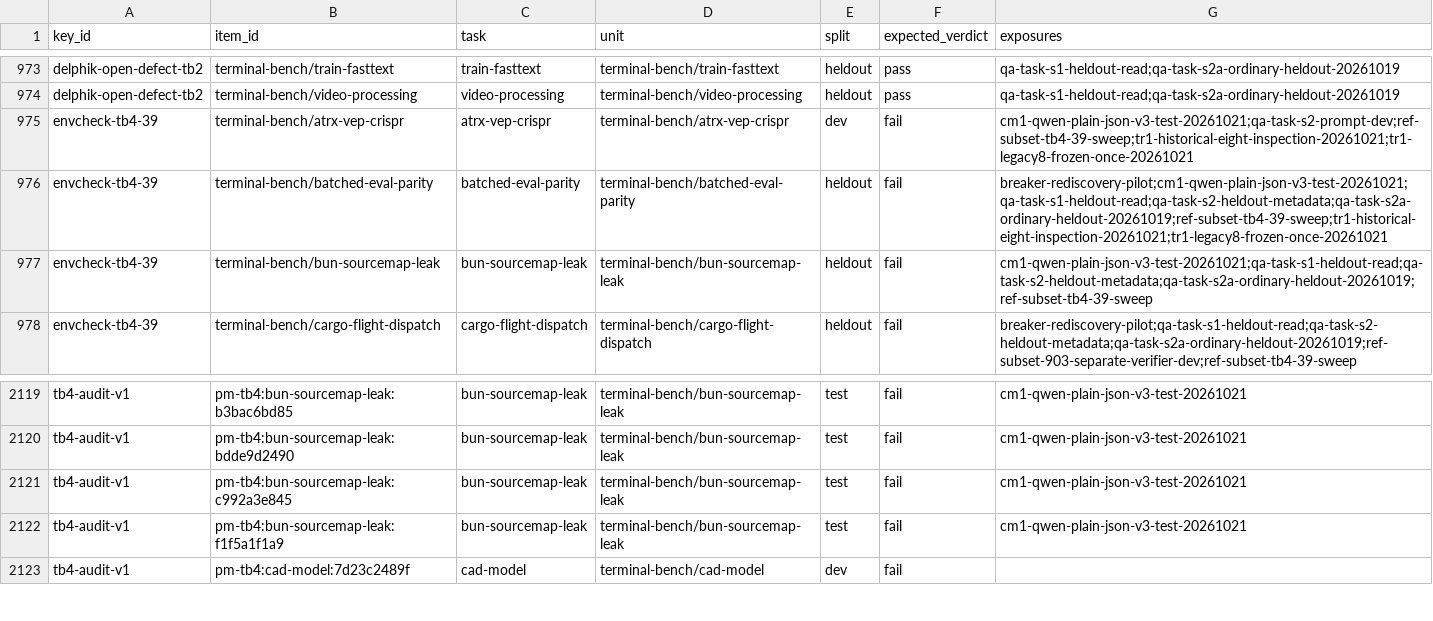
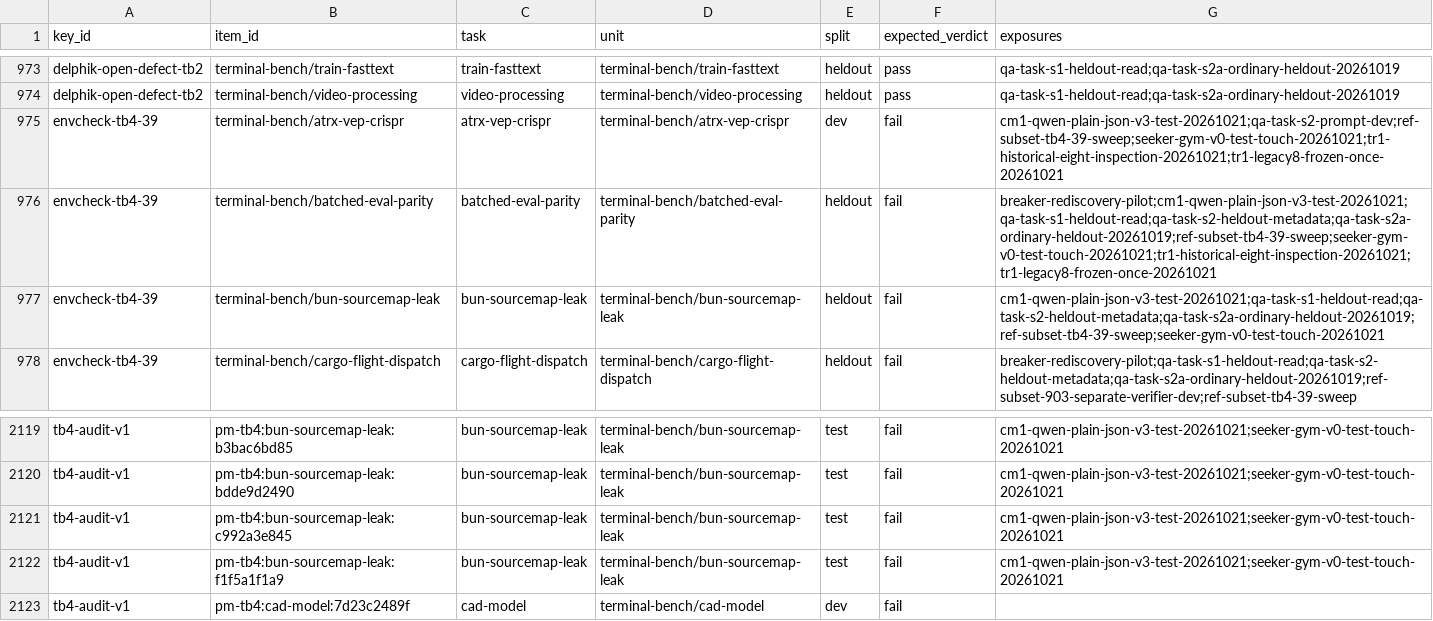
Before and after one commit to PeterMakhnatch/eval-lab, a CSV file: research/answer-keys/splits/assignments.csv, drawn as a sheet; only a part is shown, gaps mark what is left out; the diff covers the shown part only; the diff names each change by its address in the sheet, - before the commit and + after, or states it on an @@ line.

Commit message:
fix: seeker-gym DEV-only, qa-sft held-out leak, TEST exposure (#1161)
* fix: seeker-gym DEV-only split guard, qa-sft held-out leak, TEST exposure record

* ci trigger

* ci trigger 2

* ci trigger 3

* exposure: seeker-gym TEST touch recorded as inspected; regenerate split guard files

* tb4-audit-v1: rebuild with the seeker-gym TEST exposure (historical_exposures on 4 test tasks)

```diff
--- a/research/answer-keys/splits/assignments.csv
+++ b/research/answer-keys/splits/assignments.csv
-G975 (exposures): cm1-qwen-plain-json-v3-test-20261021;qa-task-s2-prompt-dev;ref-subset-tb4-39-sweep;tr1-historical-eight-inspection-20261021;tr1-legacy8-frozen-once-20261021
+G975 (exposures): cm1-qwen-plain-json-v3-test-20261021;qa-task-s2-prompt-dev;ref-subset-tb4-39-sweep;seeker-gym-v0-test-touch-20261021;tr1-historical-eight-inspection-20261021;tr1-legacy8-frozen-once-20261021
-G976 (exposures): breaker-rediscovery-pilot;cm1-qwen-plain-json-v3-test-20261021;qa-task-s1-heldout-read;qa-task-s2-heldout-metadata;qa-task-s2a-ordinary-heldout-20261019;ref-subset-tb4-39-sweep;tr1-historical-eight-inspection-20261021;tr1-legacy8-frozen-once-20261021
+G976 (exposures): breaker-rediscovery-pilot;cm1-qwen-plain-json-v3-test-20261021;qa-task-s1-heldout-read;qa-task-s2-heldout-metadata;qa-task-s2a-ordinary-heldout-20261019;ref-subset-tb4-39-sweep;seeker-gym-v0-test-touch-20261021;tr1-historical-eight-inspection-20261021;tr1-legacy8-frozen-once-20261021
-G977 (exposures): cm1-qwen-plain-json-v3-test-20261021;qa-task-s1-heldout-read;qa-task-s2-heldout-metadata;qa-task-s2a-ordinary-heldout-20261019;ref-subset-tb4-39-sweep
+G977 (exposures): cm1-qwen-plain-json-v3-test-20261021;qa-task-s1-heldout-read;qa-task-s2-heldout-metadata;qa-task-s2a-ordinary-heldout-20261019;ref-subset-tb4-39-sweep;seeker-gym-v0-test-touch-20261021
-G2119:G2122 (exposures): cm1-qwen-plain-json-v3-test-20261021
+G2119:G2122 (exposures): cm1-qwen-plain-json-v3-test-20261021;seeker-gym-v0-test-touch-20261021
```
Also changed, not shown: 24 edited cells elsewhere in this file, 14 other files.
